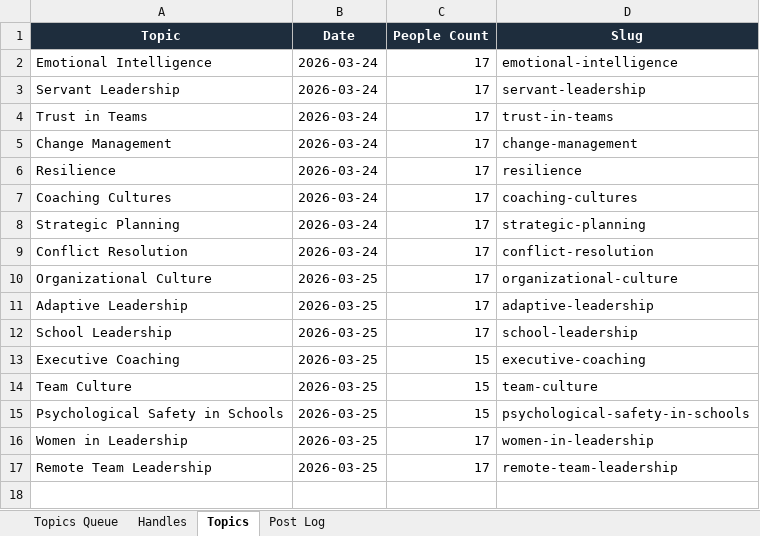
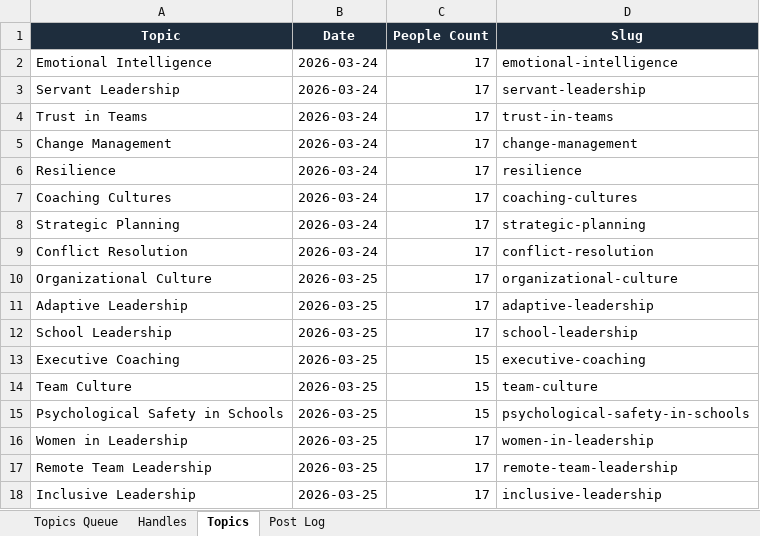
Before and after one commit to jonno-alt/social-images, an Excel workbook: data/handle-database.xlsx, sheet Topics, drawn as a sheet; values as stored, in another font and other column widths than the file's, no borders; the diff names each change by its address in the sheet, - before the commit and + after, or states it on an @@ line.

Commit message:
Update handle database — Inclusive Leadership

```diff
--- a/data/handle-database.xlsx (sheet Topics)
+++ b/data/handle-database.xlsx (sheet Topics)
+row 18: Inclusive Leadership | 2026-03-25 | 17 | inclusive-leadership
```
Also changed, not shown: sheet Handles, sheet Post Log, sheet Topics Queue.
